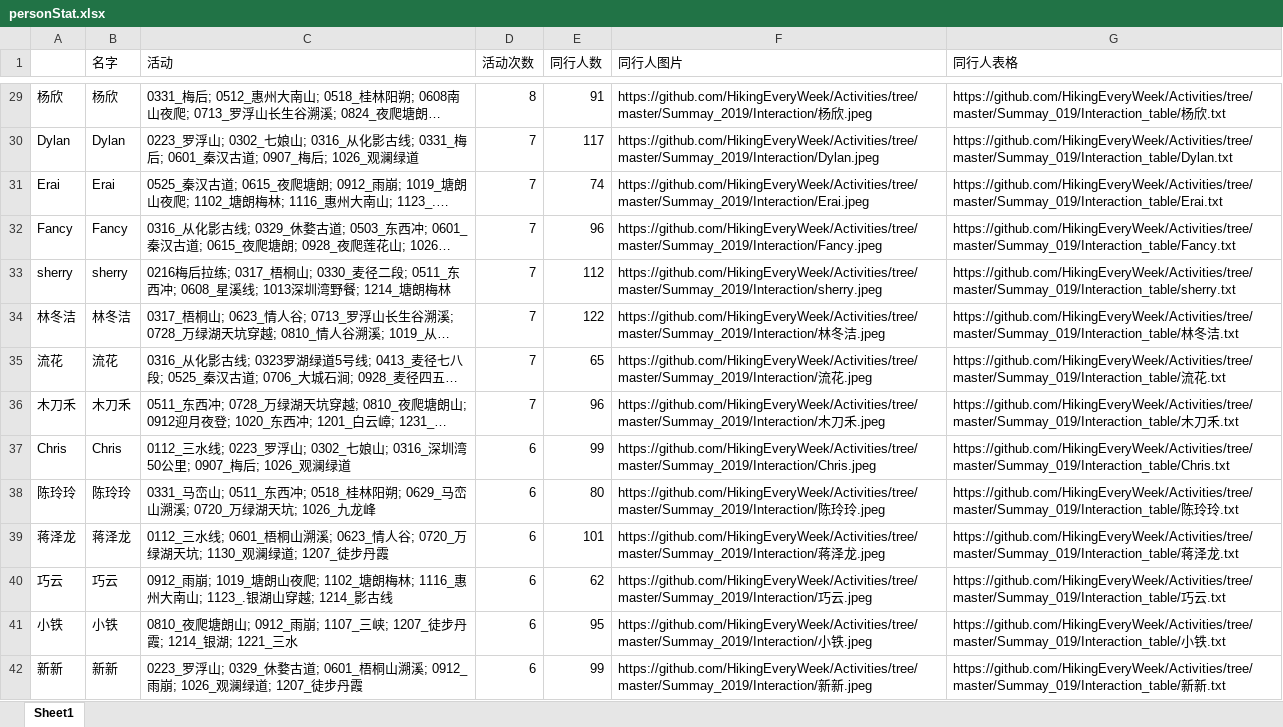
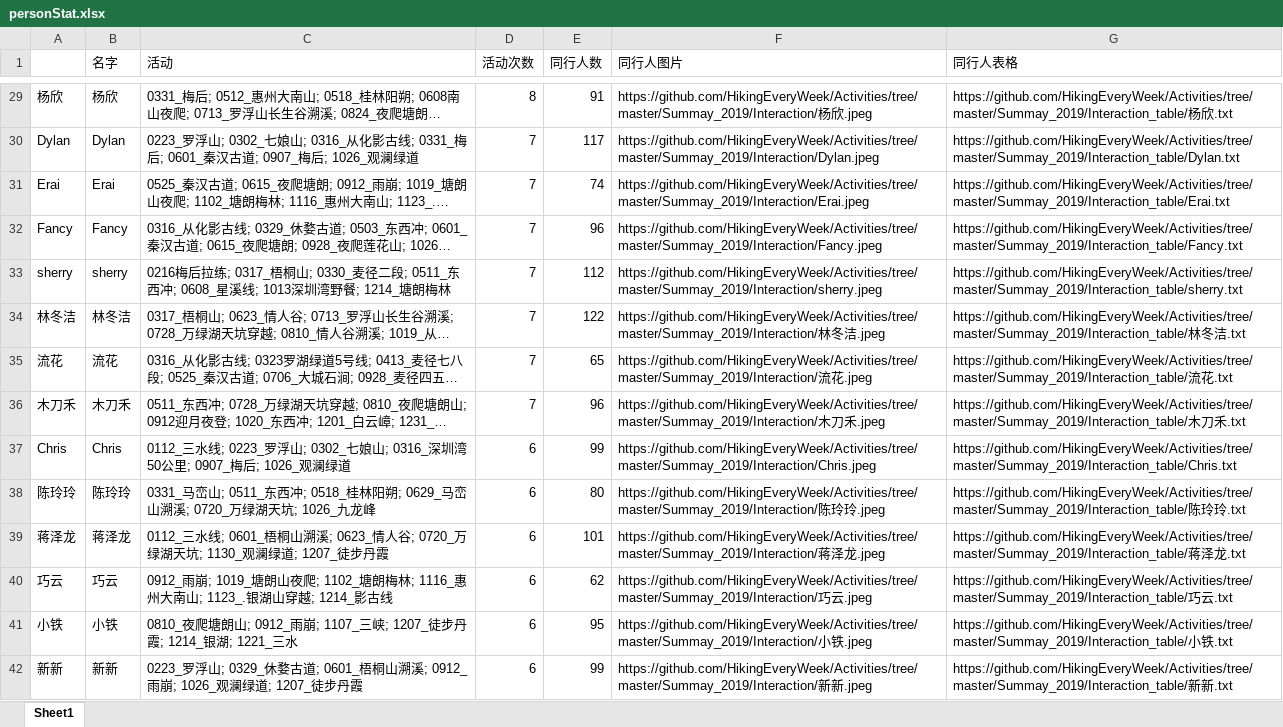
Before and after one commit to HikingEveryWeek/Activities, an Excel workbook: Summay_2019/Data/personStat.xlsx, sheet Sheet1, drawn as a sheet; only a part is shown, gaps mark what is left out; long unchanged cells end in …; values as stored, in another font and other column widths than the file's, no borders; the diff covers the shown part only; the diff names each change by its address in the sheet, - before the commit and + after, or states it on an @@ line.

```diff
--- a/Summay_2019/Data/personStat.xlsx (sheet Sheet1)
+++ b/Summay_2019/Data/personStat.xlsx (sheet Sheet1)
-G29 (同行人表格): https://github.com/HikingEveryWeek/Activities/tree/master/Summay_019/Interaction_table/杨欣…
+G29 (同行人表格): https://github.com/HikingEveryWeek/Activities/tree/master/Summay_2019/Interaction_table/杨欣…
-G30 (同行人表格): https://github.com/HikingEveryWeek/Activities/tree/master/Summay_019/Interaction_table/Dylan.txt
+G30 (同行人表格): https://github.com/HikingEveryWeek/Activities/tree/master/Summay_2019/Interaction_table/Dylan.txt
-G31 (同行人表格): https://github.com/HikingEveryWeek/Activities/tree/master/Summay_019/Interaction_table/Erai.txt
+G31 (同行人表格): https://github.com/HikingEveryWeek/Activities/tree/master/Summay_2019/Interaction_table/Erai.txt
-G32 (同行人表格): https://github.com/HikingEveryWeek/Activities/tree/master/Summay_019/Interaction_table/Fancy.txt
+G32 (同行人表格): https://github.com/HikingEveryWeek/Activities/tree/master/Summay_2019/Interaction_table/Fancy.txt
-G33 (同行人表格): https://github.com/HikingEveryWeek/Activities/tree/master/Summay_019/Interaction_table/sherry.txt
+G33 (同行人表格): https://github.com/HikingEveryWeek/Activities/tree/master/Summay_2019/Interaction_table/sherry.txt
-G34 (同行人表格): https://github.com/HikingEveryWeek/Activities/tree/master/Summay_019/Interaction_table/林冬…
+G34 (同行人表格): https://github.com/HikingEveryWeek/Activities/tree/master/Summay_2019/Interaction_table/林冬…
-G35 (同行人表格): https://github.com/HikingEveryWeek/Activities/tree/master/Summay_019/Interaction_table/流花…
+G35 (同行人表格): https://github.com/HikingEveryWeek/Activities/tree/master/Summay_2019/Interaction_table/流花…
-G36 (同行人表格): https://github.com/HikingEveryWeek/Activities/tree/master/Summay_019/Interaction_table/木刀…
+G36 (同行人表格): https://github.com/HikingEveryWeek/Activities/tree/master/Summay_2019/Interaction_table/木刀…
-G37 (同行人表格): https://github.com/HikingEveryWeek/Activities/tree/master/Summay_019/Interaction_table/Chris.txt
+G37 (同行人表格): https://github.com/HikingEveryWeek/Activities/tree/master/Summay_2019/Interaction_table/Chris.txt
-G38 (同行人表格): https://github.com/HikingEveryWeek/Activities/tree/master/Summay_019/Interaction_table/陈玲…
+G38 (同行人表格): https://github.com/HikingEveryWeek/Activities/tree/master/Summay_2019/Interaction_table/陈玲…
-G39 (同行人表格): https://github.com/HikingEveryWeek/Activities/tree/master/Summay_019/Interaction_table/蒋泽…
+G39 (同行人表格): https://github.com/HikingEveryWeek/Activities/tree/master/Summay_2019/Interaction_table/蒋泽…
-G40 (同行人表格): https://github.com/HikingEveryWeek/Activities/tree/master/Summay_019/Interaction_table/巧云…
+G40 (同行人表格): https://github.com/HikingEveryWeek/Activities/tree/master/Summay_2019/Interaction_table/巧云…
-G41 (同行人表格): https://github.com/HikingEveryWeek/Activities/tree/master/Summay_019/Interaction_table/小铁…
+G41 (同行人表格): https://github.com/HikingEveryWeek/Activities/tree/master/Summay_2019/Interaction_table/小铁…
-G42 (同行人表格): https://github.com/HikingEveryWeek/Activities/tree/master/Summay_019/Interaction_table/新新…
+G42 (同行人表格): https://github.com/HikingEveryWeek/Activities/tree/master/Summay_2019/Interaction_table/新新…
```
Also changed, not shown: 563 edited cells elsewhere in this sheet, 3 other files.
